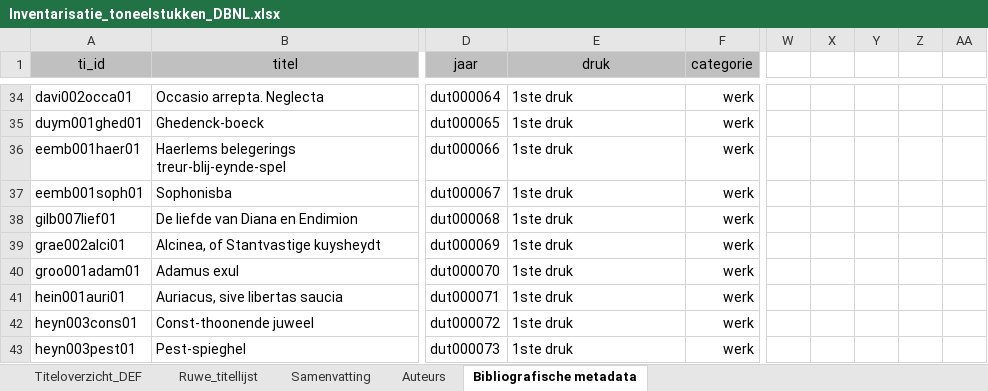
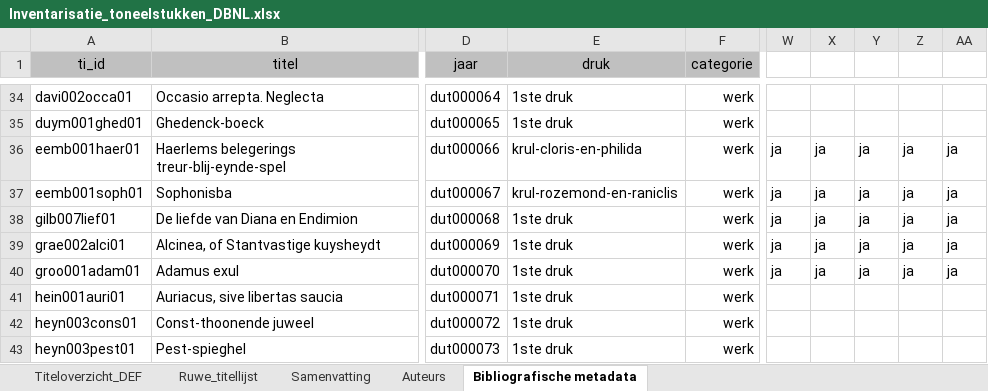
Before and after one commit to WillemJan/dbnl_to_dracor, an Excel workbook: Inventarisatie_toneelstukken_DBNL.xlsx, sheet Bibliografische metadata, drawn as a sheet; only a part is shown, gaps mark what is left out; values as stored, in another font and other column widths than the file's, no borders; conditional formats not drawn; the diff covers the shown part only; the diff names each change by its address in the sheet, - before the commit and + after, or states it on an @@ line.

```diff
--- a/Inventarisatie_toneelstukken_DBNL.xlsx (sheet Bibliografische metadata)
+++ b/Inventarisatie_toneelstukken_DBNL.xlsx (sheet Bibliografische metadata)
-E36 (druk): 1ste druk
+E36 (druk): krul-cloris-en-philida
-W36:W40: (empty)
+W36:W40: ja
-X36:X40: (empty)
+X36:X40: ja
-Y36:Y40: (empty)
+Y36:Y40: ja
-Z36:Z40: (empty)
+Z36:Z40: ja
-AA36:AA40: (empty)
+AA36:AA40: ja
-E37 (druk): 1ste druk
+E37 (druk): krul-rozemond-en-raniclis
```
Also changed, not shown: 6 added rows, 4 removed rows and 23 edited cells elsewhere in this sheet, sheet Titeloverzicht_DEF, 1 other file.
